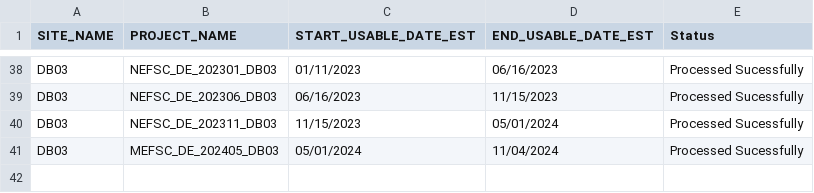
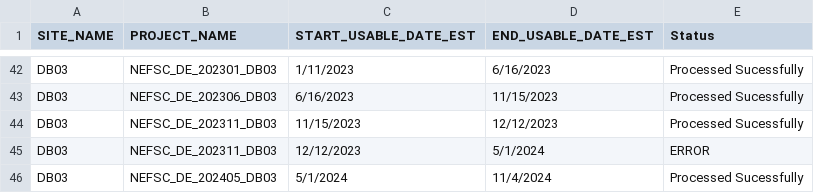
Before and after one commit to Isabellagarf/Mid-Atlantic-Soundscapes, a CSV file: data/Deployment_metadata_mid-Atl.csv, drawn as a sheet; only a part is shown, gaps mark what is left out; addresses are those after the commit; the diff covers the shown part only; the diff names each change by its address in the sheet, - before the commit and + after, or states it on an @@ line.

```diff
--- a/data/Deployment_metadata_mid-Atl.csv
+++ b/data/Deployment_metadata_mid-Atl.csv
-C42 (START_USABLE_DATE_EST): 01/11/2023
+C42 (START_USABLE_DATE_EST): 1/11/2023
-D42 (END_USABLE_DATE_EST): 06/16/2023
+D42 (END_USABLE_DATE_EST): 6/16/2023
-C43 (START_USABLE_DATE_EST): 06/16/2023
+C43 (START_USABLE_DATE_EST): 6/16/2023
-D44 (END_USABLE_DATE_EST): 05/01/2024
+D44 (END_USABLE_DATE_EST): 12/12/2023
+row 45: DB03 | NEFSC_DE_202311_DB03 | 12/12/2023 | 5/1/2024 | ERROR
-B46 (PROJECT_NAME): MEFSC_DE_202405_DB03
+B46 (PROJECT_NAME): NEFSC_DE_202405_DB03
-C46 (START_USABLE_DATE_EST): 05/01/2024
+C46 (START_USABLE_DATE_EST): 5/1/2024
-D46 (END_USABLE_DATE_EST): 11/04/2024
+D46 (END_USABLE_DATE_EST): 11/4/2024
```
Also changed, not shown: 4 added rows and 60 edited cells elsewhere in this file, 3 other files.
